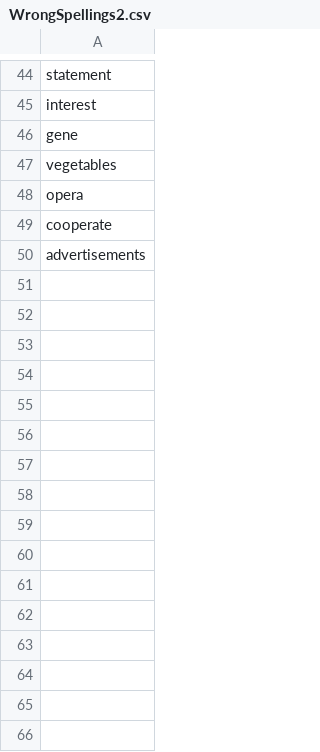
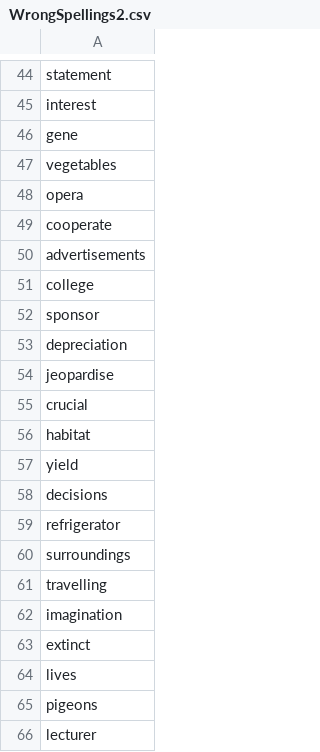
Before and after one commit to bmanishreddy/EnglishSpellings, a CSV file: SpellingSheets/WrongSpellings2.csv, drawn as a sheet; only a part is shown, gaps mark what is left out.

Commit message:
Update WrongSpellings2.csv

```diff
--- a/SpellingSheets/WrongSpellings2.csv
+++ b/SpellingSheets/WrongSpellings2.csv
@@ -50 +50,17 @@ cooperate
 advertisements
+college
+sponsor
+depreciation
+jeopardise
+crucial
+habitat
+yield
+decisions
+refrigerator
+surroundings
+travelling
+imagination
+extinct
+lives
+pigeons
+lecturer
```
